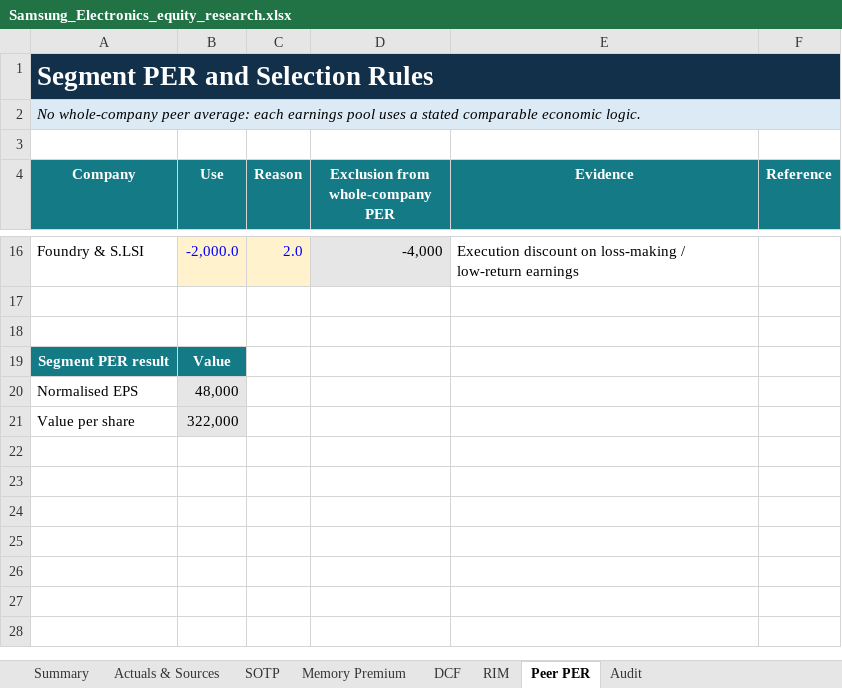
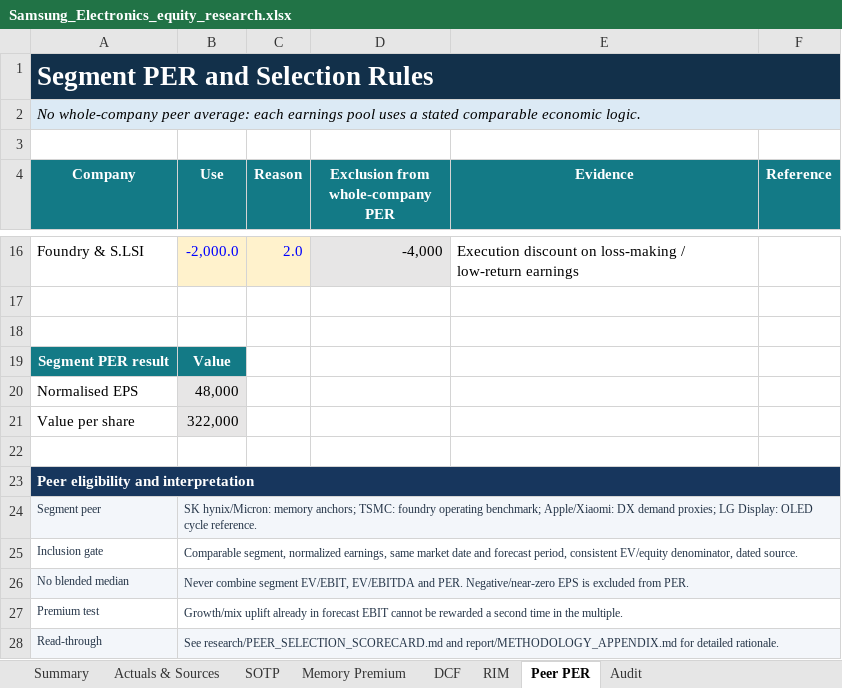
Before and after one commit to tobynn/samsung-electronics-equity-research, an Excel workbook: model/Samsung_Electronics_equity_research.xlsx, sheet Peer PER, drawn as a sheet; only a part is shown, gaps mark what is left out; values as stored, in another font and other column widths than the file's, no borders; the diff names each change by its address in the sheet, - before the commit and + after, or states it on an @@ line.

Commit message:
Add peer and valuation evidence controls to workbook

```diff
--- a/model/Samsung_Electronics_equity_research.xlsx (sheet Peer PER)
+++ b/model/Samsung_Electronics_equity_research.xlsx (sheet Peer PER)
+row 22: (empty)
+row 23: Peer eligibility and interpretation
+row 24: Segment peer | SK hynix/Micron: memory anchors; TSMC: foundry operating benchmark; Apple/Xiaomi: DX demand proxies; LG Display: OLED cycle reference.
+row 25: Inclusion gate | Comparable segment, normalized earnings, same market date and forecast period, consistent EV/equity denominator, dated source.
+row 26: No blended median | Never combine segment EV/EBIT, EV/EBITDA and PER. Negative/near-zero EPS is excluded from PER.
+row 27: Premium test | Growth/mix uplift already in forecast EBIT cannot be rewarded a second time in the multiple.
+row 28: Read-through | See research/PEER_SELECTION_SCORECARD.md and report/METHODOLOGY_APPENDIX.md for detailed rationale.
```
Also changed, not shown: sheet Memory Premium, sheet Actuals & Sources, 1 other file.
